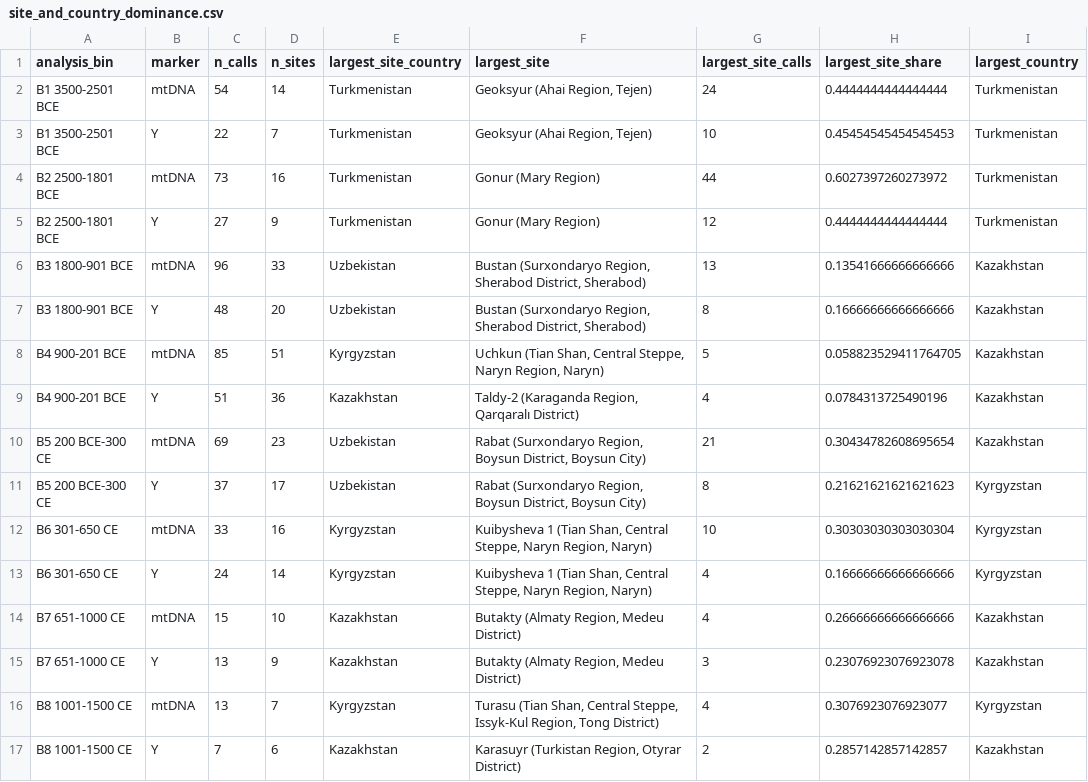
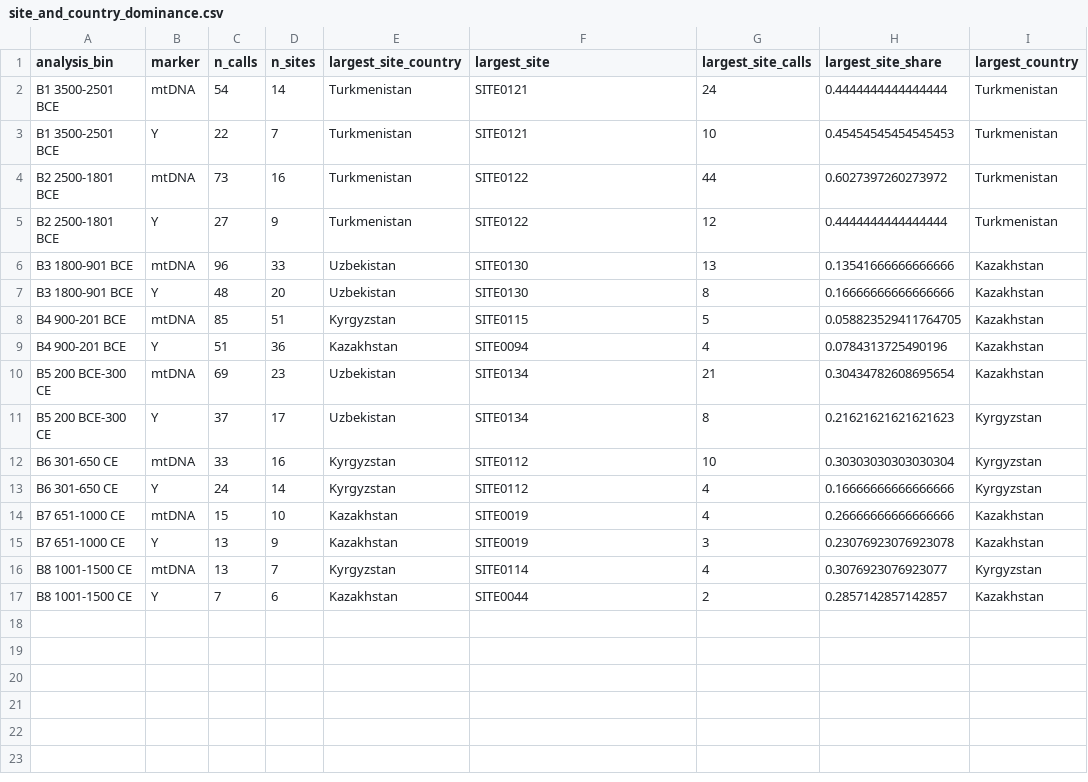
Before and after one commit to diana-samarkhanova/central-asia-uniparental-adna, a CSV file: results/aadr-v66p1_2026-07-25/tables/site_and_country_dominance.csv, drawn as a sheet; only a part is shown; the diff names each change by its address in the sheet, - before the commit and + after, or states it on an @@ line.

```diff
--- a/results/aadr-v66p1_2026-07-25/tables/site_and_country_dominance.csv
+++ b/results/aadr-v66p1_2026-07-25/tables/site_and_country_dominance.csv
-F2:F3 (largest_site): Geoksyur (Ahai Region, Tejen)
+F2:F3 (largest_site): SITE0121
-F4:F5 (largest_site): Gonur (Mary Region)
+F4:F5 (largest_site): SITE0122
-F6:F7 (largest_site): Bustan (Surxondaryo Region, Sherabod District, Sherabod)
+F6:F7 (largest_site): SITE0130
-F8 (largest_site): Uchkun (Tian Shan, Central Steppe, Naryn Region, Naryn)
+F8 (largest_site): SITE0115
-F9 (largest_site): Taldy-2 (Karaganda Region, Qarqaralı District)
+F9 (largest_site): SITE0094
-F10:F11 (largest_site): Rabat (Surxondaryo Region, Boysun District, Boysun City)
+F10:F11 (largest_site): SITE0134
-F12:F13 (largest_site): Kuibysheva 1 (Tian Shan, Central Steppe, Naryn Region, Naryn)
+F12:F13 (largest_site): SITE0112
-F14:F15 (largest_site): Butakty (Almaty Region, Medeu District)
+F14:F15 (largest_site): SITE0019
-F16 (largest_site): Turasu (Tian Shan, Central Steppe, Issyk-Kul Region, Tong District)
+F16 (largest_site): SITE0114
-F17 (largest_site): Karasuyr (Turkistan Region, Otyrar District)
+F17 (largest_site): SITE0044
```
Also changed, not shown: data/SOURCES.tsv, results/aadr-v66p1_2026-07-25/tables/global_composition_sensitivity_tests.csv, 55 other files.
